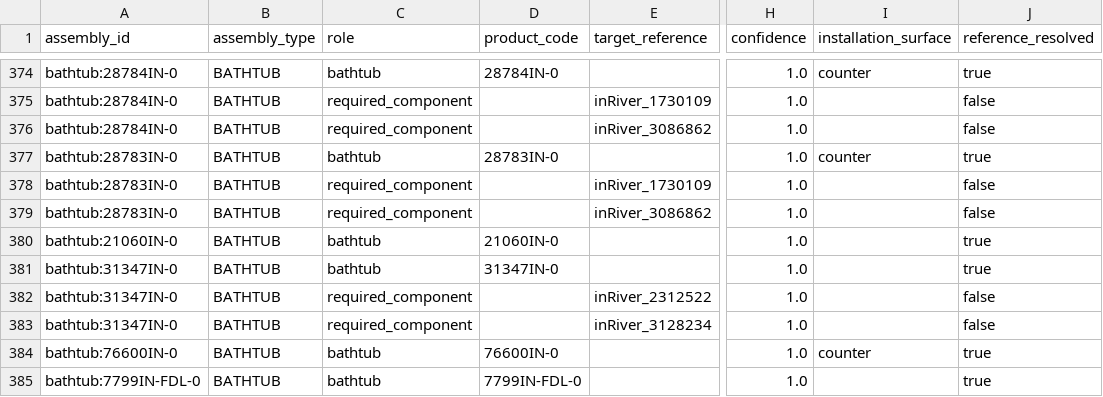
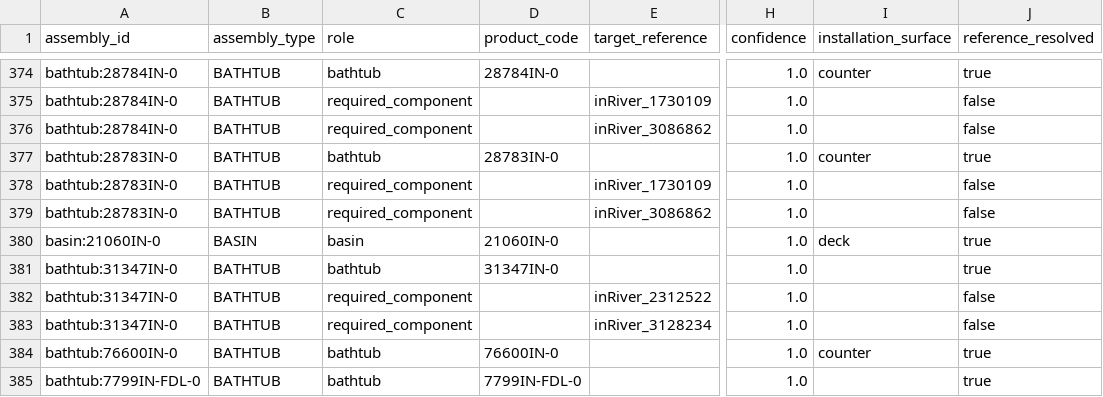
Before and after one commit to Madhoor/AI-Bathroom-Designer, a CSV file: kohler-ai-designer/data/master/kohler_assemblies_resolved.csv, drawn as a sheet; only a part is shown, gaps mark what is left out; the diff names each change by its address in the sheet, - before the commit and + after, or states it on an @@ line.

```diff
--- a/kohler-ai-designer/data/master/kohler_assemblies_resolved.csv
+++ b/kohler-ai-designer/data/master/kohler_assemblies_resolved.csv
-A380 (assembly_id): bathtub:21060IN-0
+A380 (assembly_id): basin:21060IN-0
-B380 (assembly_type): BATHTUB
+B380 (assembly_type): BASIN
-C380 (role): bathtub
+C380 (role): basin
-I380 (installation_surface): (empty)
+I380 (installation_surface): deck
```
Also changed, not shown: kohler-ai-designer/data/master/kohler_product_spatial_metadata.csv, 12 other files.
